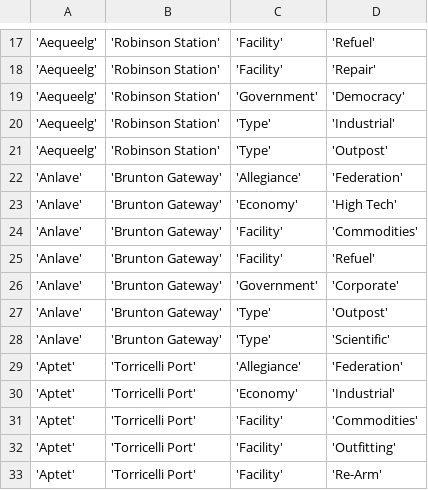
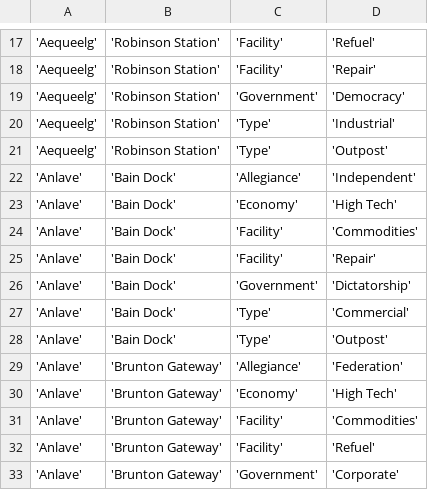
Before and after one commit to EliteDangerous/tradedangerous, a CSV file: data/StationAttributes.csv, drawn as a sheet; only a part is shown, gaps mark what is left out; the shorter side is filled out with more unchanged rows; the diff names each change by its address in the sheet, - before the commit and + after, or states it on an @@ line.

Commit message:
New station: Anlave/Bain Dock

```diff
--- a/data/StationAttributes.csv
+++ b/data/StationAttributes.csv
+row 22: 'Anlave' | 'Bain Dock' | 'Allegiance' | 'Independent'
+row 23: 'Anlave' | 'Bain Dock' | 'Economy' | 'High Tech'
+row 24: 'Anlave' | 'Bain Dock' | 'Facility' | 'Commodities'
+row 25: 'Anlave' | 'Bain Dock' | 'Facility' | 'Repair'
+row 26: 'Anlave' | 'Bain Dock' | 'Government' | 'Dictatorship'
+row 27: 'Anlave' | 'Bain Dock' | 'Type' | 'Commercial'
+row 28: 'Anlave' | 'Bain Dock' | 'Type' | 'Outpost'
```
Also changed, not shown: data/Station.csv.
